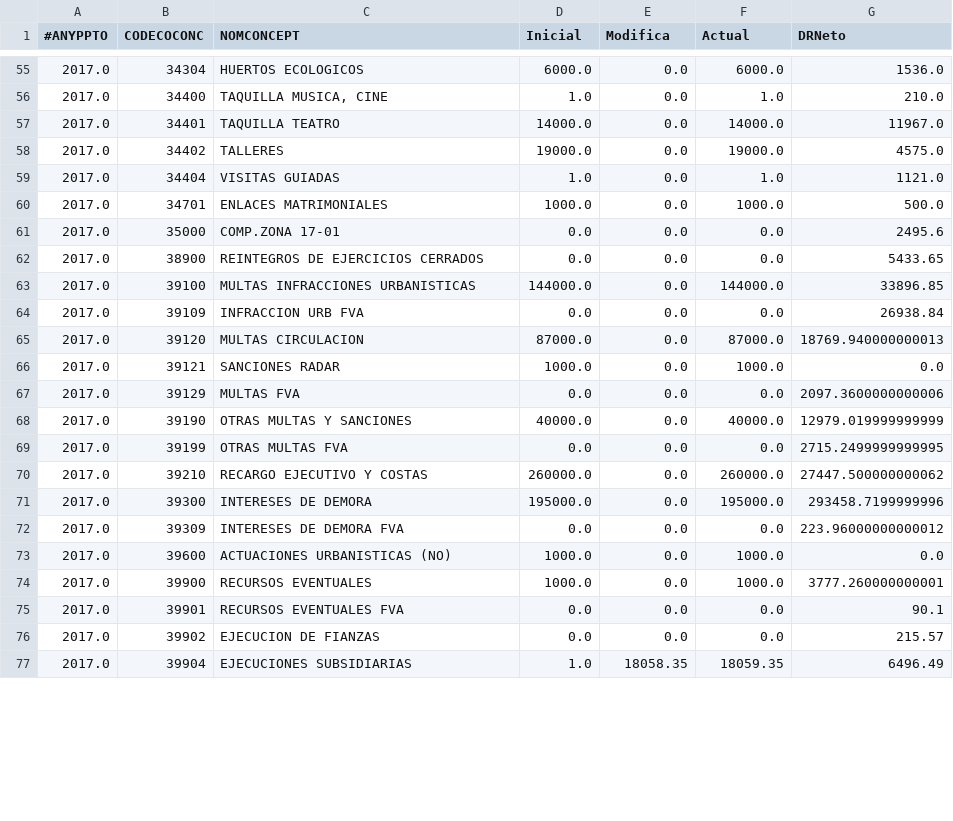
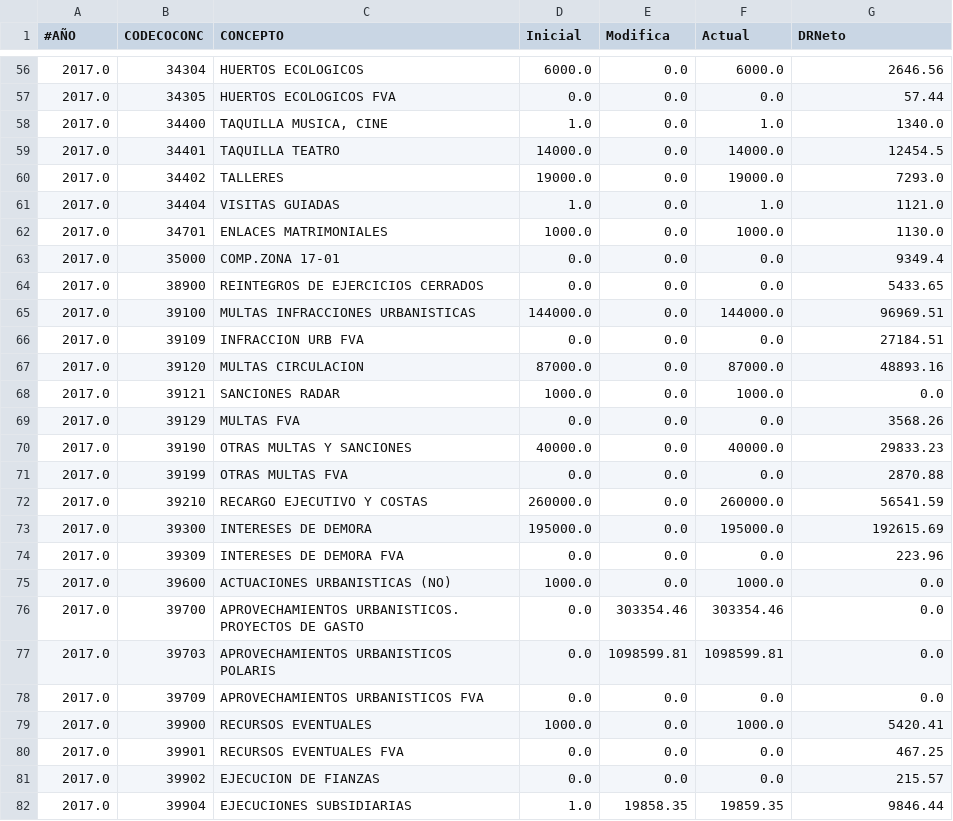
Before and after one commit to civio/presupuesto-alhama, a CSV file: data/es/municipio/2017/ejecucion_ingresos.csv, drawn as a sheet; only a part is shown, gaps mark what is left out; the diff covers the shown part only.

```diff
--- a/data/es/municipio/2017/ejecucion_ingresos.csv
+++ b/data/es/municipio/2017/ejecucion_ingresos.csv
@@ -1 +1 @@
-#ANYPPTO,CODECOCONC,NOMCONCEPT,Inicial,Modifica,Actual,DRNeto
+#AÑO,CODECOCONC,CONCEPTO,Inicial,Modifica,Actual,DRNeto
@@ -55,23 +56,27 @@
-2017.0,34304,HUERTOS ECOLOGICOS,6000.0,0.0,6000.0,1536.0
-2017.0,34400,"TAQUILLA MUSICA, CINE",1.0,0.0,1.0,210.0
-2017.0,34401,TAQUILLA TEATRO,14000.0,0.0,14000.0,11967.0
-2017.0,34402,TALLERES,19000.0,0.0,19000.0,4575.0
+2017.0,34304,HUERTOS ECOLOGICOS,6000.0,0.0,6000.0,2646.56
+2017.0,34305,HUERTOS ECOLOGICOS FVA,0.0,0.0,0.0,57.44
+2017.0,34400,"TAQUILLA MUSICA, CINE",1.0,0.0,1.0,1340.0
+2017.0,34401,TAQUILLA TEATRO,14000.0,0.0,14000.0,12454.5
+2017.0,34402,TALLERES,19000.0,0.0,19000.0,7293.0
 2017.0,34404,VISITAS GUIADAS,1.0,0.0,1.0,1121.0
-2017.0,34701,ENLACES MATRIMONIALES,1000.0,0.0,1000.0,500.0
-2017.0,35000,COMP.ZONA 17-01,0.0,0.0,0.0,2495.6
+2017.0,34701,ENLACES MATRIMONIALES,1000.0,0.0,1000.0,1130.0
+2017.0,35000,COMP.ZONA 17-01,0.0,0.0,0.0,9349.4
 2017.0,38900,REINTEGROS DE EJERCICIOS CERRADOS,0.0,0.0,0.0,5433.65
-2017.0,39100,MULTAS INFRACCIONES URBANISTICAS,144000.0,0.0,144000.0,33896.85
-2017.0,39109,INFRACCION URB FVA,0.0,0.0,0.0,26938.84
-2017.0,39120,MULTAS CIRCULACION,87000.0,0.0,87000.0,18769.940000000013
+2017.0,39100,MULTAS INFRACCIONES URBANISTICAS,144000.0,0.0,144000.0,96969.51
+2017.0,39109,INFRACCION URB FVA,0.0,0.0,0.0,27184.51
+2017.0,39120,MULTAS CIRCULACION,87000.0,0.0,87000.0,48893.16
 2017.0,39121,SANCIONES RADAR,1000.0,0.0,1000.0,0.0
-2017.0,39129,MULTAS FVA,0.0,0.0,0.0,2097.3600000000006
-2017.0,39190,OTRAS MULTAS Y SANCIONES,40000.0,0.0,40000.0,12979.019999999999
-2017.0,39199,OTRAS MULTAS FVA,0.0,0.0,0.0,2715.2499999999995
-2017.0,39210,RECARGO EJECUTIVO Y COSTAS,260000.0,0.0,260000.0,27447.500000000062
-2017.0,39300,INTERESES DE DEMORA,195000.0,0.0,195000.0,293458.7199999996
-2017.0,39309,INTERESES DE DEMORA FVA,0.0,0.0,0.0,223.96000000000012
+2017.0,39129,MULTAS FVA,0.0,0.0,0.0,3568.26
+2017.0,39190,OTRAS MULTAS Y SANCIONES,40000.0,0.0,40000.0,29833.23
+2017.0,39199,OTRAS MULTAS FVA,0.0,0.0,0.0,2870.88
+2017.0,39210,RECARGO EJECUTIVO Y COSTAS,260000.0,0.0,260000.0,56541.59
+2017.0,39300,INTERESES DE DEMORA,195000.0,0.0,195000.0,192615.69
+2017.0,39309,INTERESES DE DEMORA FVA,0.0,0.0,0.0,223.96
 2017.0,39600,ACTUACIONES URBANISTICAS (NO),1000.0,0.0,1000.0,0.0
-2017.0,39900,RECURSOS EVENTUALES,1000.0,0.0,1000.0,3777.260000000001
-2017.0,39901,RECURSOS EVENTUALES FVA,0.0,0.0,0.0,90.1
+2017.0,39700,APROVECHAMIENTOS URBANISTICOS. PROYECTOS DE GASTO,0.0,303354.46,303354.46,0.0
+2017.0,39703,APROVECHAMIENTOS URBANISTICOS POLARIS,0.0,1098599.81,1098599.81,0.0
+2017.0,39709,APROVECHAMIENTOS URBANISTICOS FVA,0.0,0.0,0.0,0.0
+2017.0,39900,RECURSOS EVENTUALES,1000.0,0.0,1000.0,5420.41
+2017.0,39901,RECURSOS EVENTUALES FVA,0.0,0.0,0.0,467.25
 2017.0,39902,EJECUCION DE FIANZAS,0.0,0.0,0.0,215.57
-2017.0,39904,EJECUCIONES SUBSIDIARIAS,1.0,18058.35,18059.35,6496.49
+2017.0,39904,EJECUCIONES SUBSIDIARIAS,1.0,19858.35,19859.35,9846.44
```
Also changed, not shown: 7 added rows and 76 edited cells elsewhere in this file, data/es/municipio/2017/ejecucion_gastos.csv, 2 other files.
